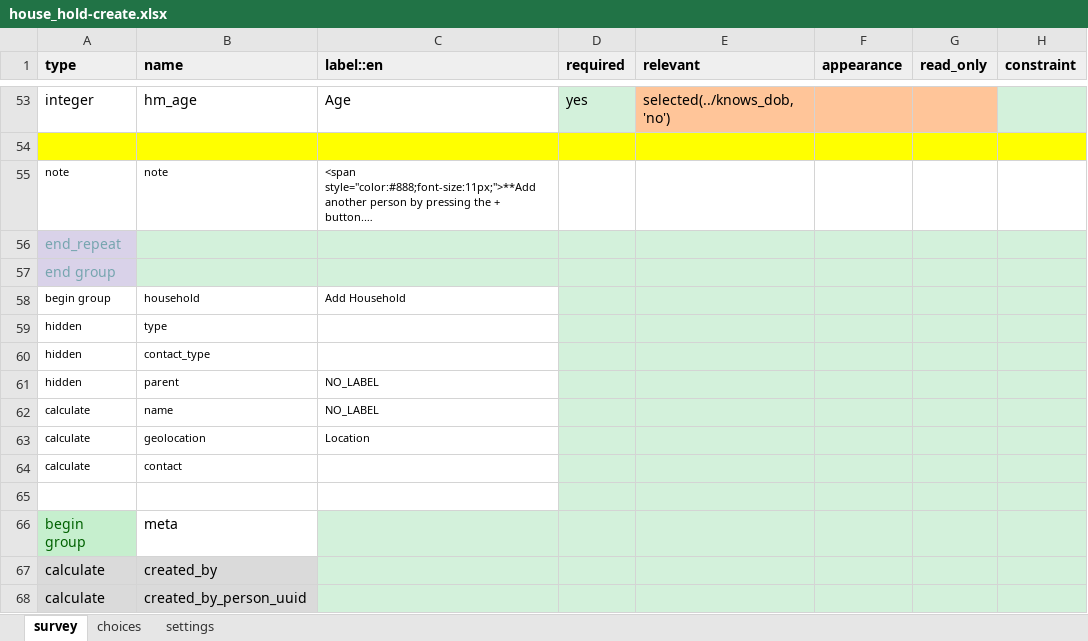
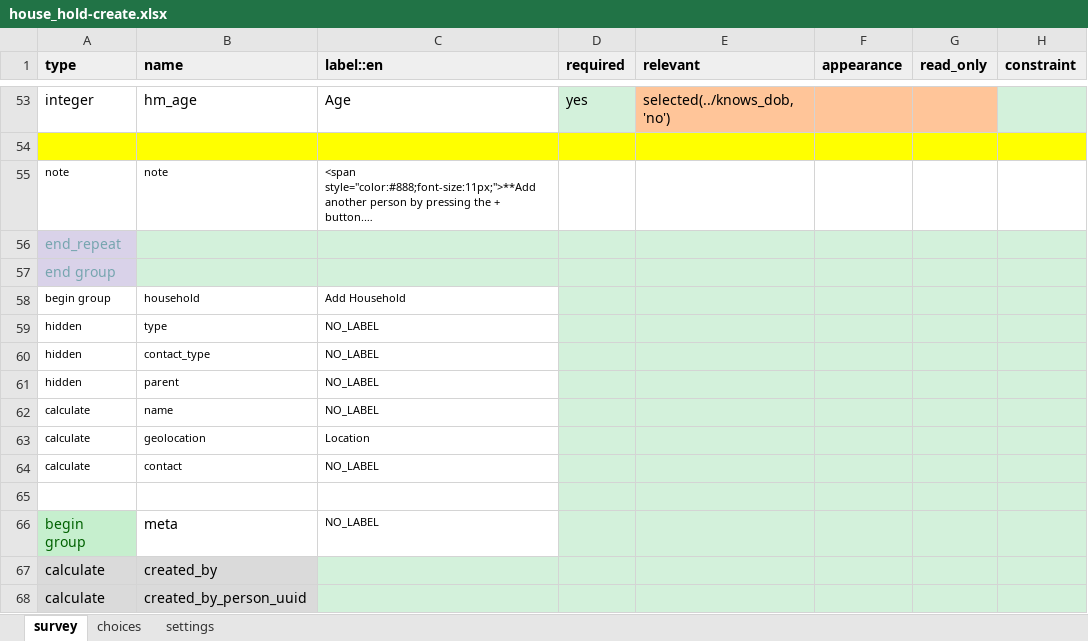
Before and after one commit to oyierp/community-testing-config-test, an Excel workbook: forms/contact/house_hold-create.xlsx, sheet survey, drawn as a sheet; only a part is shown, gaps mark what is left out; long unchanged cells end in …; values as stored, in another font and other column widths than the file's, no borders; conditional formats not drawn; the diff names each change by its address in the sheet, - before the commit and + after, or states it on an @@ line.

Commit message:
Add files via upload

```diff
--- a/forms/contact/house_hold-create.xlsx (sheet survey)
+++ b/forms/contact/house_hold-create.xlsx (sheet survey)
-C59:C60 (label::en): (empty)
+C59:C60 (label::en): NO_LABEL
-C64 (label::en): (empty)
+C64 (label::en): NO_LABEL
-C66 (label::en): (empty)
+C66 (label::en): NO_LABEL
-C66 fill: #D3F1DB
+C66 fill: none
```
Also changed, not shown: sheet settings.
